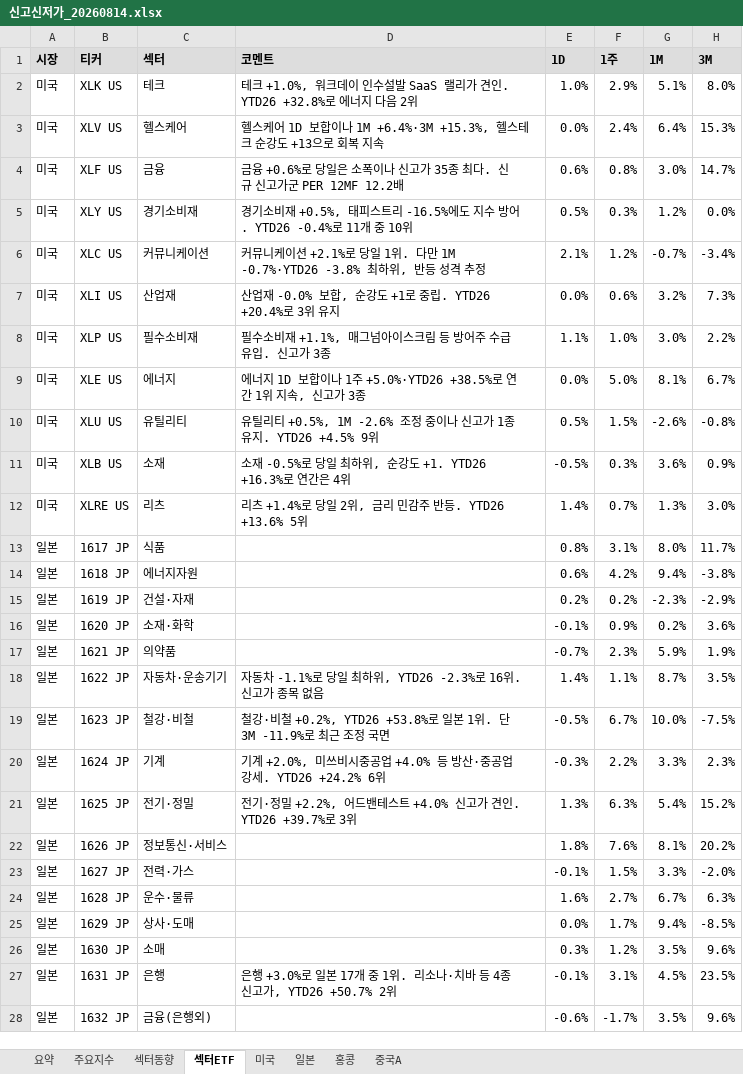
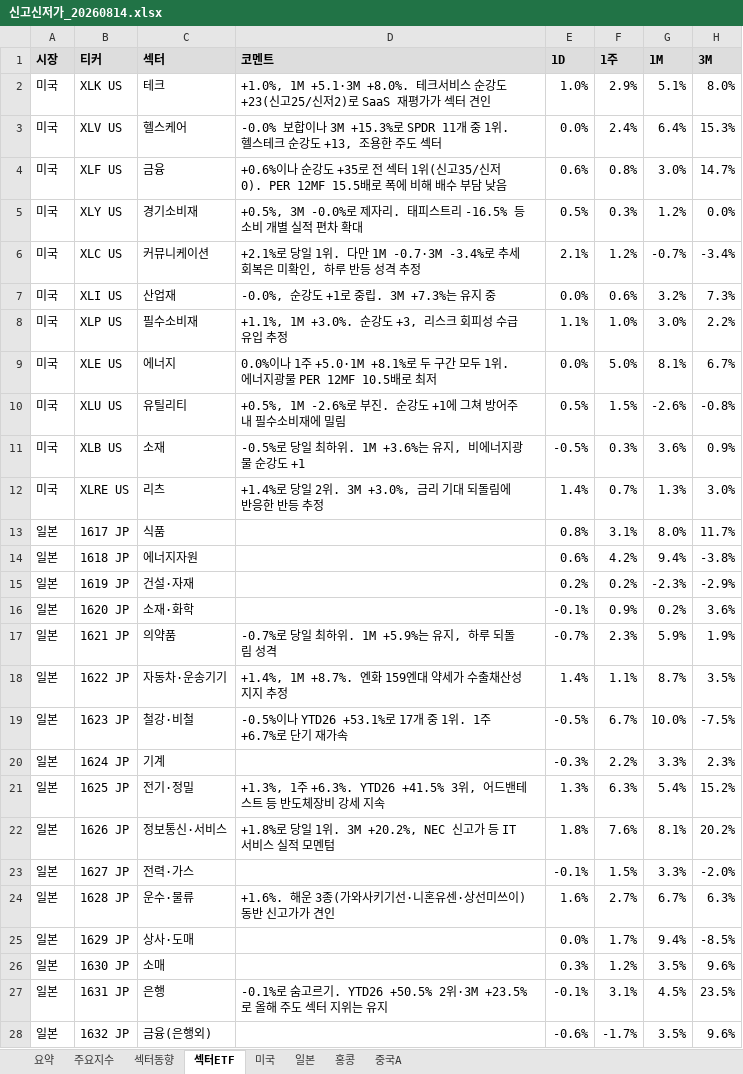
Before and after one commit to cm1n/highlowscreen, an Excel workbook: 신고신저가_20260814.xlsx, sheet 섹터ETF, drawn as a sheet; only a part is shown; values as stored, in another font and other column widths than the file's, no borders; conditional formats not drawn; the diff covers the shown part only; the diff names each change by its address in the sheet, - before the commit and + after, or states it on an @@ line.

```diff
--- a/신고신저가_20260814.xlsx (sheet 섹터ETF)
+++ b/신고신저가_20260814.xlsx (sheet 섹터ETF)
-D2 (코멘트): 테크 +1.0%, 워크데이 인수설발 SaaS 랠리가 견인. YTD26 +32.8%로 에너지 다음 2위
+D2 (코멘트): +1.0%, 1M +5.1·3M +8.0%. 테크서비스 순강도 +23(신고25/신저2)로 SaaS 재평가가 섹터 견인
-D3 (코멘트): 헬스케어 1D 보합이나 1M +6.4%·3M +15.3%, 헬스테크 순강도 +13으로 회복 지속
+D3 (코멘트): -0.0% 보합이나 3M +15.3%로 SPDR 11개 중 1위. 헬스테크 순강도 +13, 조용한 주도 섹터
-D4 (코멘트): 금융 +0.6%로 당일은 소폭이나 신고가 35종 최다. 신규 신고가군 PER 12MF 12.2배
+D4 (코멘트): +0.6%이나 순강도 +35로 전 섹터 1위(신고35/신저0). PER 12MF 15.5배로 폭에 비해 배수 부담 낮음
-D5 (코멘트): 경기소비재 +0.5%, 태피스트리 -16.5%에도 지수 방어. YTD26 -0.4%로 11개 중 10위
+D5 (코멘트): +0.5%, 3M -0.0%로 제자리. 태피스트리 -16.5% 등 소비 개별 실적 편차 확대
-D6 (코멘트): 커뮤니케이션 +2.1%로 당일 1위. 다만 1M -0.7%·YTD26 -3.8% 최하위, 반등 성…
+D6 (코멘트): +2.1%로 당일 1위. 다만 1M -0.7·3M -3.4%로 추세 회복은 미확인, 하루 반등 성…
-D7 (코멘트): 산업재 -0.0% 보합, 순강도 +1로 중립. YTD26 +20.4%로 3위 유지
+D7 (코멘트): -0.0%, 순강도 +1로 중립. 3M +7.3%는 유지 중
-D8 (코멘트): 필수소비재 +1.1%, 매그넘아이스크림 등 방어주 수급 유입. 신고가 3종
+D8 (코멘트): +1.1%, 1M +3.0%. 순강도 +3, 리스크 회피성 수급 유입 추정
-D9 (코멘트): 에너지 1D 보합이나 1주 +5.0%·YTD26 +38.5%로 연간 1위 지속, 신고가 3종
+D9 (코멘트): 0.0%이나 1주 +5.0·1M +8.1%로 두 구간 모두 1위. 에너지광물 PER 12MF 10.5배로 최저
-D10 (코멘트): 유틸리티 +0.5%, 1M -2.6% 조정 중이나 신고가 1종 유지. YTD26 +4.5% 9위
+D10 (코멘트): +0.5%, 1M -2.6%로 부진. 순강도 +1에 그쳐 방어주 내 필수소비재에 밀림
-D11 (코멘트): 소재 -0.5%로 당일 최하위, 순강도 +1. YTD26 +16.3%로 연간은 4위
+D11 (코멘트): -0.5%로 당일 최하위. 1M +3.6%는 유지, 비에너지광물 순강도 +1
-D12 (코멘트): 리츠 +1.4%로 당일 2위, 금리 민감주 반등. YTD26 +13.6% 5위
+D12 (코멘트): +1.4%로 당일 2위. 3M +3.0%, 금리 기대 되돌림에 반응한 반등 추정
-D17 (코멘트): (empty)
+D17 (코멘트): -0.7%로 당일 최하위. 1M +5.9%는 유지, 하루 되돌림 성격
-D18 (코멘트): 자동차 -1.1%로 당일 최하위, YTD26 -2.3%로 16위. 신고가 종목 없음
+D18 (코멘트): +1.4%, 1M +8.7%. 엔화 159엔대 약세가 수출채산성 지지 추정
-D19 (코멘트): 철강·비철 +0.2%, YTD26 +53.8%로 일본 1위. 단 3M -11.9%로 최근 조정 국면
+D19 (코멘트): -0.5%이나 YTD26 +53.1%로 17개 중 1위. 1주 +6.7%로 단기 재가속
-D20 (코멘트): 기계 +2.0%, 미쓰비시중공업 +4.0% 등 방산·중공업 강세. YTD26 +24.2% 6위
+D20 (코멘트): (empty)
-D21 (코멘트): 전기·정밀 +2.2%, 어드밴테스트 +4.0% 신고가 견인. YTD26 +39.7%로 3위
+D21 (코멘트): +1.3%, 1주 +6.3%. YTD26 +41.5% 3위, 어드밴테스트 등 반도체장비 강세 지속
-D22 (코멘트): (empty)
+D22 (코멘트): +1.8%로 당일 1위. 3M +20.2%, NEC 신고가 등 IT서비스 실적 모멘텀
-D24 (코멘트): (empty)
+D24 (코멘트): +1.6%. 해운 3종(가와사키기선·니혼유센·상선미쓰이) 동반 신고가가 견인
-D27 (코멘트): 은행 +3.0%로 일본 17개 중 1위. 리소나·치바 등 4종 신고가, YTD26 +50.7% 2위
+D27 (코멘트): -0.1%로 숨고르기. YTD26 +50.5% 2위·3M +23.5%로 올해 주도 섹터 지위는 유지
```
Also changed, not shown: 17 edited cells elsewhere in this sheet, sheet 미국, sheet 일본, sheet 요약, sheet 중국A, sheet 홍콩, 1 other file.
